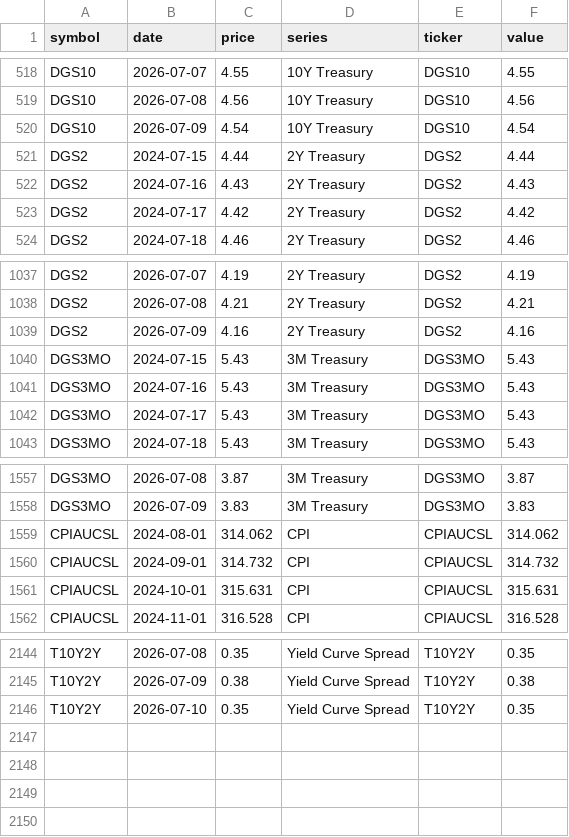
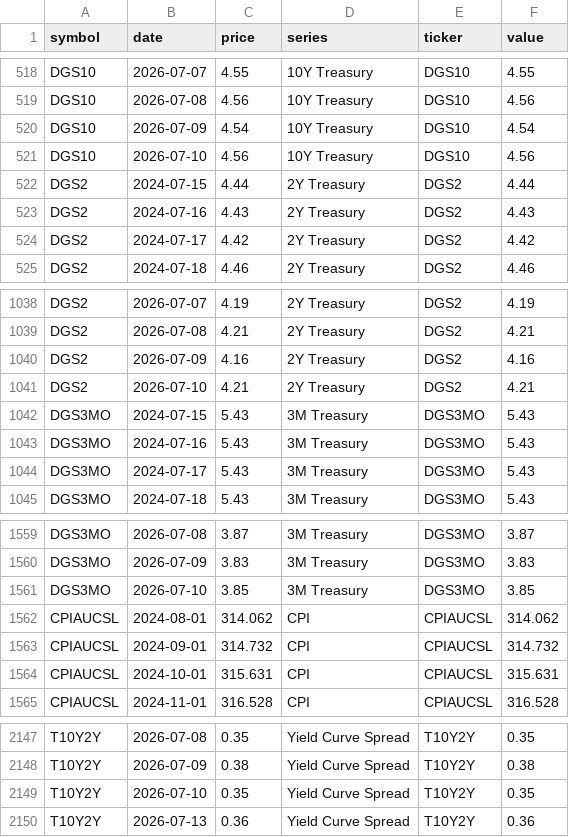
Before and after one commit to notrealmateja/r-screener, a CSV file: app/macro_data.csv, drawn as a sheet; only a part is shown, gaps mark what is left out; the diff names each change by its address in the sheet, - before the commit and + after, or states it on an @@ line.

```diff
--- a/app/macro_data.csv
+++ b/app/macro_data.csv
+row 521: DGS10 | 2026-07-10 | 4.56 | 10Y Treasury | DGS10 | 4.56
+row 1041: DGS2 | 2026-07-10 | 4.21 | 2Y Treasury | DGS2 | 4.21
+row 1561: DGS3MO | 2026-07-10 | 3.85 | 3M Treasury | DGS3MO | 3.85
+row 2150: T10Y2Y | 2026-07-13 | 0.36 | Yield Curve Spread | T10Y2Y | 0.36
```
Also changed, not shown: app/alpha_history.csv, app/momentum_scored.csv, 22 other files.
